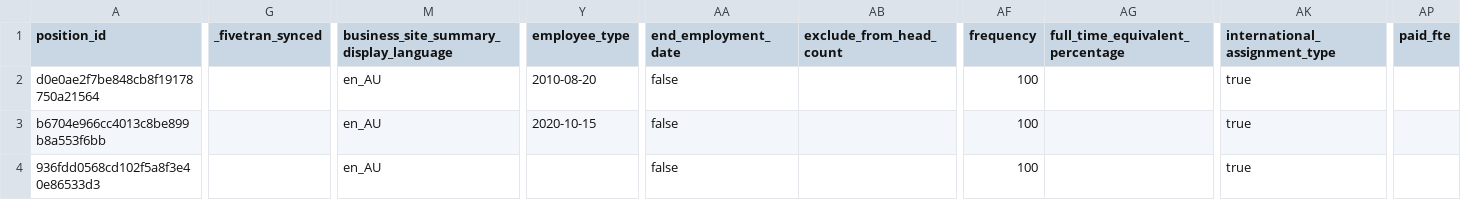
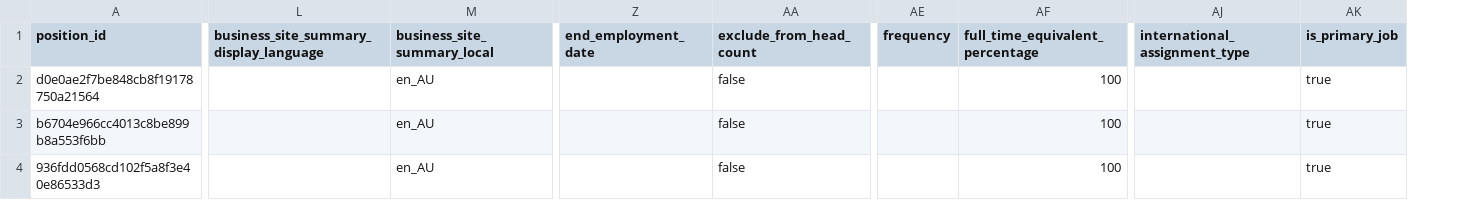
Before and after one commit to fivetran/dbt_workday, a CSV file: integration_tests/seeds/workday_worker_position_history_data.csv, drawn as a sheet; only a part is shown, gaps mark what is left out; removed rows and columns are numbered as before the commit, all else as after; the diff covers the shown part only; the diff names each change by its address in the sheet, - before the commit and + after, or states it on an @@ line.

```diff
--- a/integration_tests/seeds/workday_worker_position_history_data.csv
+++ b/integration_tests/seeds/workday_worker_position_history_data.csv
-column G (_fivetran_synced), empty
+column M (business_site_summary_local), rows 2-4: all en_AU
-column Y (employee_type), rows 2-3: 2010-08-20 | 2020-10-15
+column AK (is_primary_job), rows 2-4: all true
-column AP (paid_fte), empty
-L2:L4: en_AU
+L2:L4: (empty)
-Z2:Z4 (end_employment_date): false
+Z2:Z4 (end_employment_date): (empty)
-AA2:AA4 (exclude_from_head_count): (empty)
+AA2:AA4 (exclude_from_head_count): false
-AE2:AE4 (frequency): 100
+AE2:AE4 (frequency): (empty)
-AF2:AF4 (full_time_equivalent_percentage): (empty)
+AF2:AF4 (full_time_equivalent_percentage): 100
-AJ2:AJ4 (international_assignment_type): true
+AJ2:AJ4 (international_assignment_type): (empty)
```
Also changed, not shown: 90 edited cells elsewhere in this file, integration_tests/seeds/workday_worker_history_data.csv, 9 other files.
